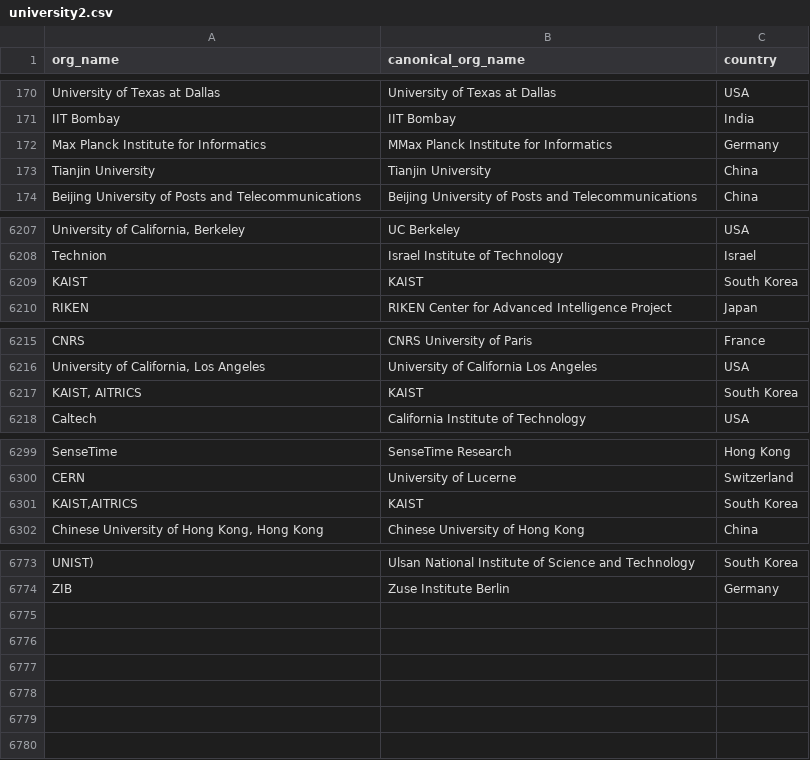
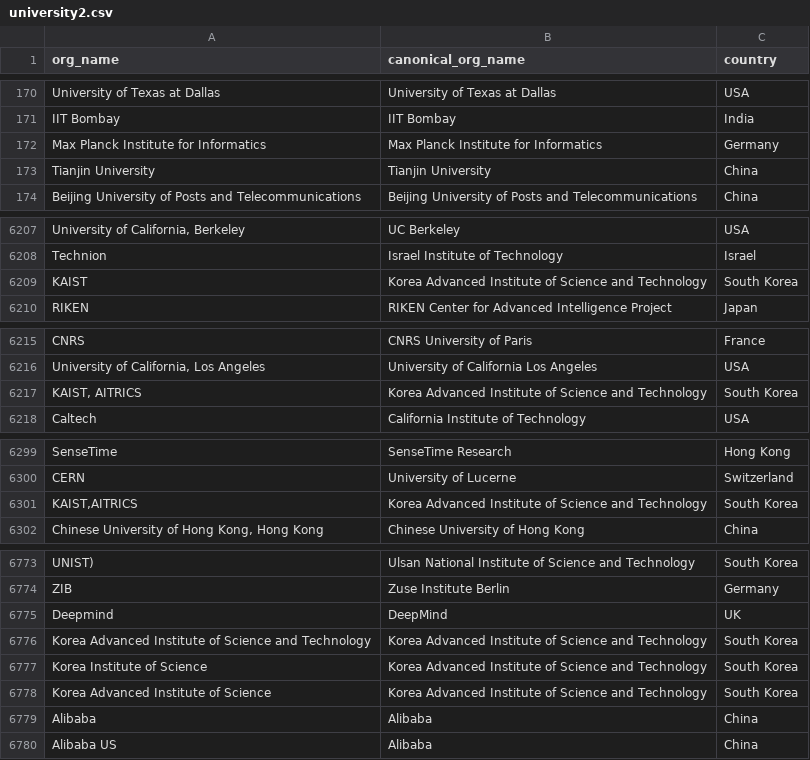
Before and after one commit to nd7141/icml2020, a CSV file: university2.csv, drawn as a sheet; only a part is shown, gaps mark what is left out; the diff covers the shown part only; the diff names each change by its address in the sheet, - before the commit and + after, or states it on an @@ line.

```diff
--- a/university2.csv
+++ b/university2.csv
-B172 (canonical_org_name): MMax Planck Institute for Informatics
+B172 (canonical_org_name): Max Planck Institute for Informatics
-B6209 (canonical_org_name): KAIST
+B6209 (canonical_org_name): Korea Advanced Institute of Science and Technology
-B6217 (canonical_org_name): KAIST
+B6217 (canonical_org_name): Korea Advanced Institute of Science and Technology
-B6301 (canonical_org_name): KAIST
+B6301 (canonical_org_name): Korea Advanced Institute of Science and Technology
+row 6775: Deepmind | DeepMind | UK
+row 6776: Korea Advanced Institute of Science and Technology | Korea Advanced Institute of Science and Technology | South Korea
+row 6777: Korea Institute of Science | Korea Advanced Institute of Science and Technology | South Korea
+row 6778: Korea Advanced Institute of Science | Korea Advanced Institute of Science and Technology | South Korea
+row 6779: Alibaba | Alibaba | China
+row 6780: Alibaba US | Alibaba | China
```
Also changed, not shown: 3 edited cells elsewhere in this file, 8 other files.
